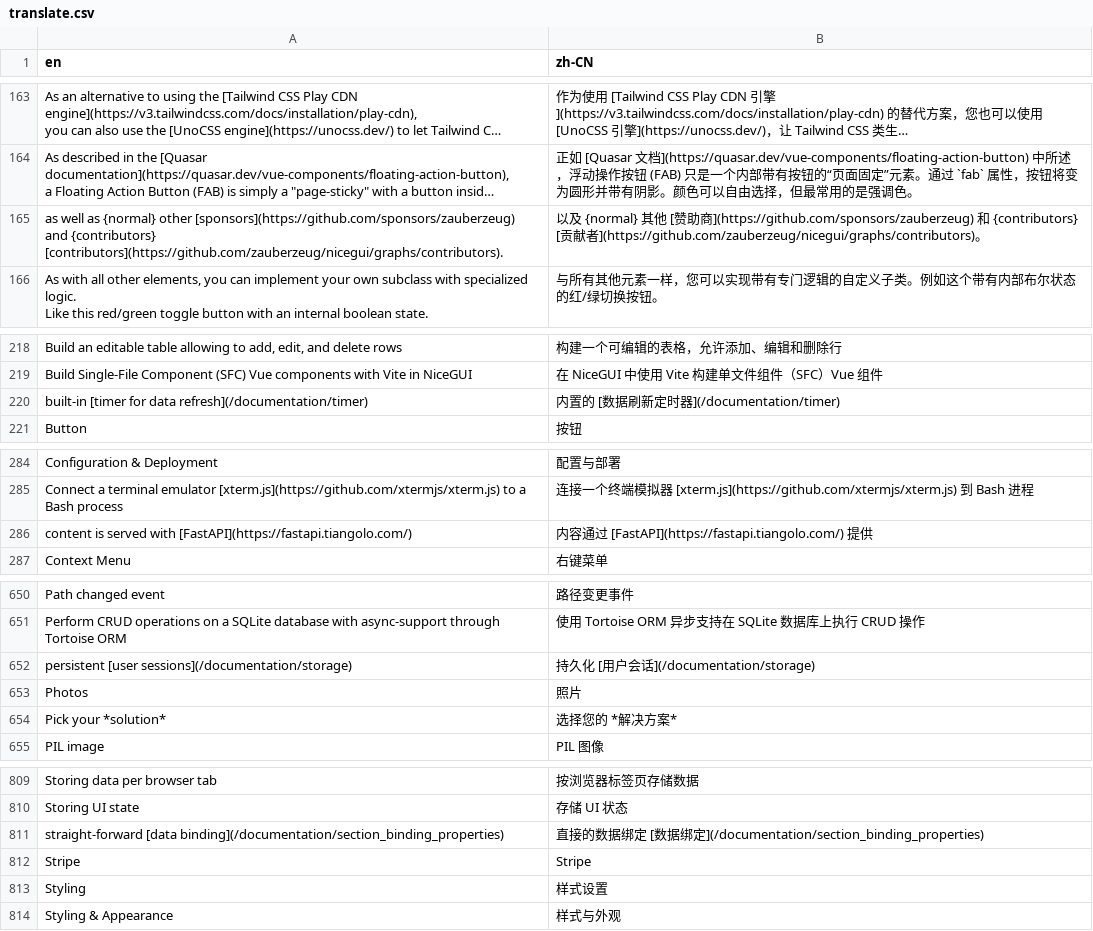
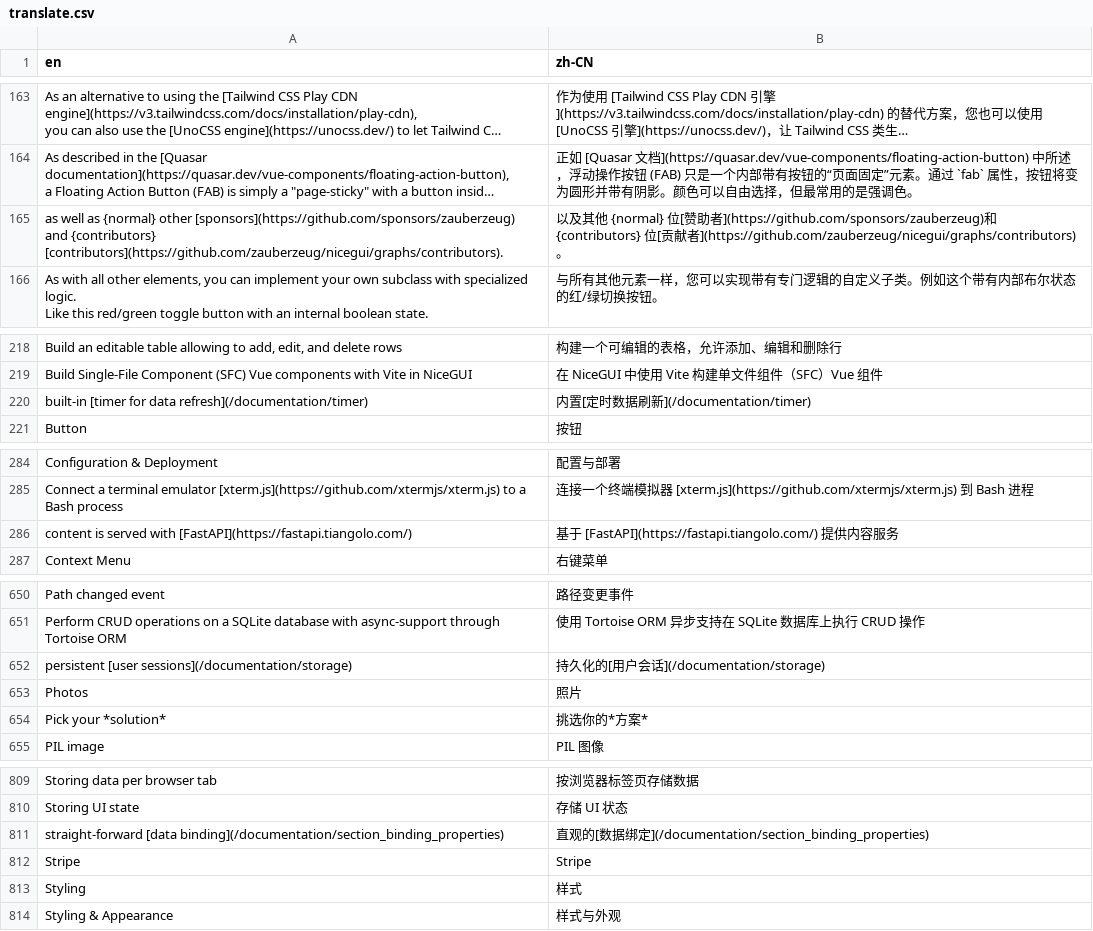
Before and after one commit to evnchn/nicegui, a CSV file: website/translate.csv, drawn as a sheet; only a part is shown, gaps mark what is left out; long unchanged cells end in …; the diff covers the shown part only; the diff names each change by its address in the sheet, - before the commit and + after, or states it on an @@ line.

```diff
--- a/website/translate.csv
+++ b/website/translate.csv
-B165 (zh-CN): 以及 {normal} 其他 [赞助商](https://github.com/sponsors/zauberzeug) 和 {contributors} [贡…
+B165 (zh-CN): 以及其他 {normal} 位[赞助者](https://github.com/sponsors/zauberzeug)和 {contributors} 位[贡…
-B220 (zh-CN): 内置的 [数据刷新定时器](/documentation/timer)
+B220 (zh-CN): 内置[定时数据刷新](/documentation/timer)
-B286 (zh-CN): 内容通过 [FastAPI](https://fastapi.tiangolo.com/) 提供
+B286 (zh-CN): 基于 [FastAPI](https://fastapi.tiangolo.com/) 提供内容服务
-B652 (zh-CN): 持久化 [用户会话](/documentation/storage)
+B652 (zh-CN): 持久化的[用户会话](/documentation/storage)
-B654 (zh-CN): 选择您的 *解决方案*
+B654 (zh-CN): 挑选你的*方案*
-B811 (zh-CN): 直接的数据绑定 [数…
+B811 (zh-CN): 直观的[数…
-B813 (zh-CN): 样式设置
+B813 (zh-CN): 样式
```
Also changed, not shown: 58 edited cells elsewhere in this file, 1 other file.
